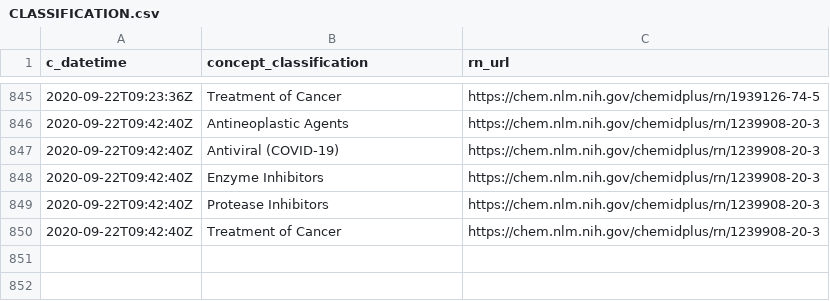
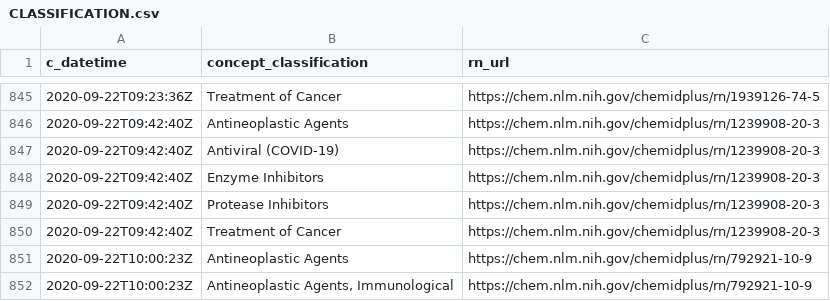
Before and after one commit to meerapatelmd/chemidplusSearchData, a CSV file: data-raw/CLASSIFICATION.csv, drawn as a sheet; only a part is shown, gaps mark what is left out; the diff names each change by its address in the sheet, - before the commit and + after, or states it on an @@ line.

```diff
--- a/data-raw/CLASSIFICATION.csv
+++ b/data-raw/CLASSIFICATION.csv
+row 851: 2020-09-22T10:00:23Z | Antineoplastic Agents | https://chem.nlm.nih.gov/chemidplus/rn/792921-10-9
+row 852: 2020-09-22T10:00:23Z | Antineoplastic Agents, Immunological | https://chem.nlm.nih.gov/chemidplus/rn/792921-10-9
```
Also changed, not shown: data-raw/NAMES_AND_SYNONYMS.csv, data-raw/REGISTRY_NUMBERS.csv, 17 other files.
